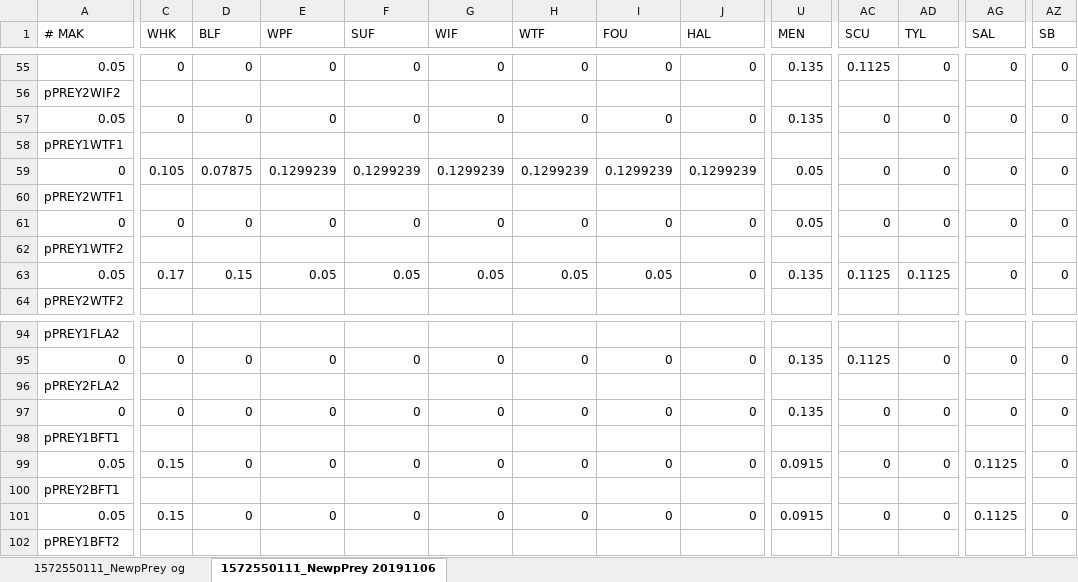
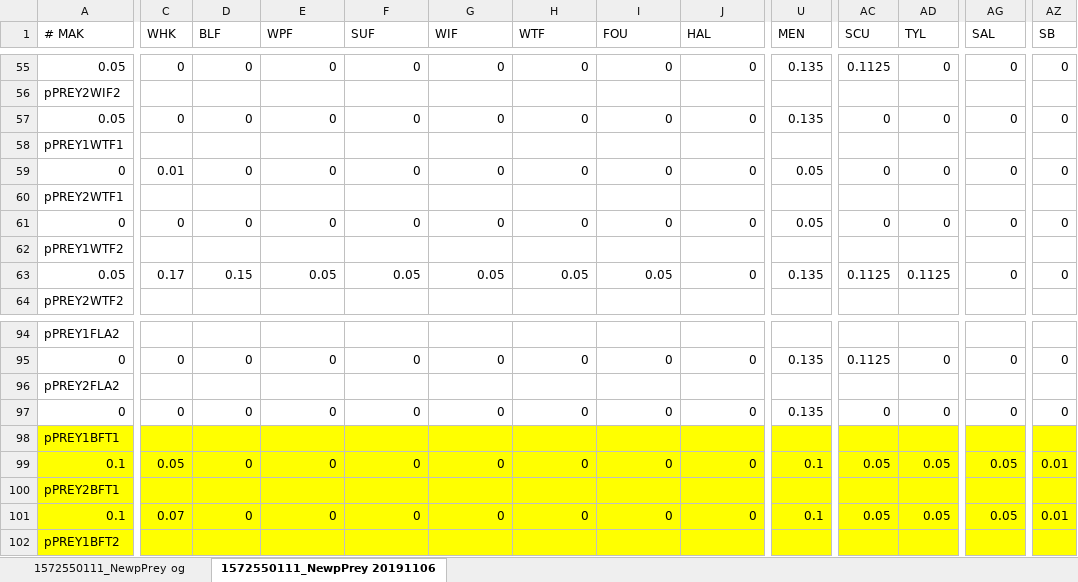
Before and after one commit to NEFSC/READ-EDAB-neusAtlantis, an Excel workbook: 20191105_NewpPrey.xlsx, sheet 1572550111_NewpPrey 20191106, drawn as a sheet; only a part is shown, gaps mark what is left out; values as stored, in another font and other column widths than the file's, no borders; conditional formats not drawn; the diff covers the shown part only; the diff names each change by its address in the sheet, - before the commit and + after, or states it on an @@ line.

Commit message:
update pPREY vals

```diff
--- a/20191105_NewpPrey.xlsx (sheet 1572550111_NewpPrey 20191106)
+++ b/20191105_NewpPrey.xlsx (sheet 1572550111_NewpPrey 20191106)
-C59 (WHK): 0.105
+C59 (WHK): 0.01
-D59 (BLF): 0.07875
+D59 (BLF): 0
-E59 (WPF): 0.1299239
+E59 (WPF): 0
-F59 (SUF): 0.1299239
+F59 (SUF): 0
-G59 (WIF): 0.1299239
+G59 (WIF): 0
-H59 (WTF): 0.1299239
+H59 (WTF): 0
-I59 (FOU): 0.1299239
+I59 (FOU): 0
-J59 (HAL): 0.1299239
+J59 (HAL): 0
-A98:AZ98 fill: none
+A98:AZ98 fill: #FFFF00
-A99 (# MAK): 0.05
+A99 (# MAK): 0.1
-A99:AZ99 fill: none
+A99:AZ99 fill: #FFFF00
-C99 (WHK): 0.15
+C99 (WHK): 0.05
-U99 (MEN): 0.0915
+U99 (MEN): 0.1
-AC99 (SCU): 0
+AC99 (SCU): 0.05
-AD99 (TYL): 0
+AD99 (TYL): 0.05
-AG99 (SAL): 0.1125
+AG99 (SAL): 0.05
-AZ99 (SB): 0
+AZ99 (SB): 0.01
-A100:AZ100 fill: none
+A100:AZ100 fill: #FFFF00
-A101 (# MAK): 0.05
+A101 (# MAK): 0.1
-A101:AZ101 fill: none
+A101:AZ101 fill: #FFFF00
-C101 (WHK): 0.15
+C101 (WHK): 0.07
-U101 (MEN): 0.0915
+U101 (MEN): 0.1
-AC101 (SCU): 0
+AC101 (SCU): 0.05
-AD101 (TYL): 0
+AD101 (TYL): 0.05
-AG101 (SAL): 0.1125
+AG101 (SAL): 0.05
-AZ101 (SB): 0
+AZ101 (SB): 0.01
-A102:AZ102 fill: none
+A102:AZ102 fill: #FFFF00
```
Also changed, not shown: 677 edited cells and cell formats elsewhere in this sheet, 1 other file.
